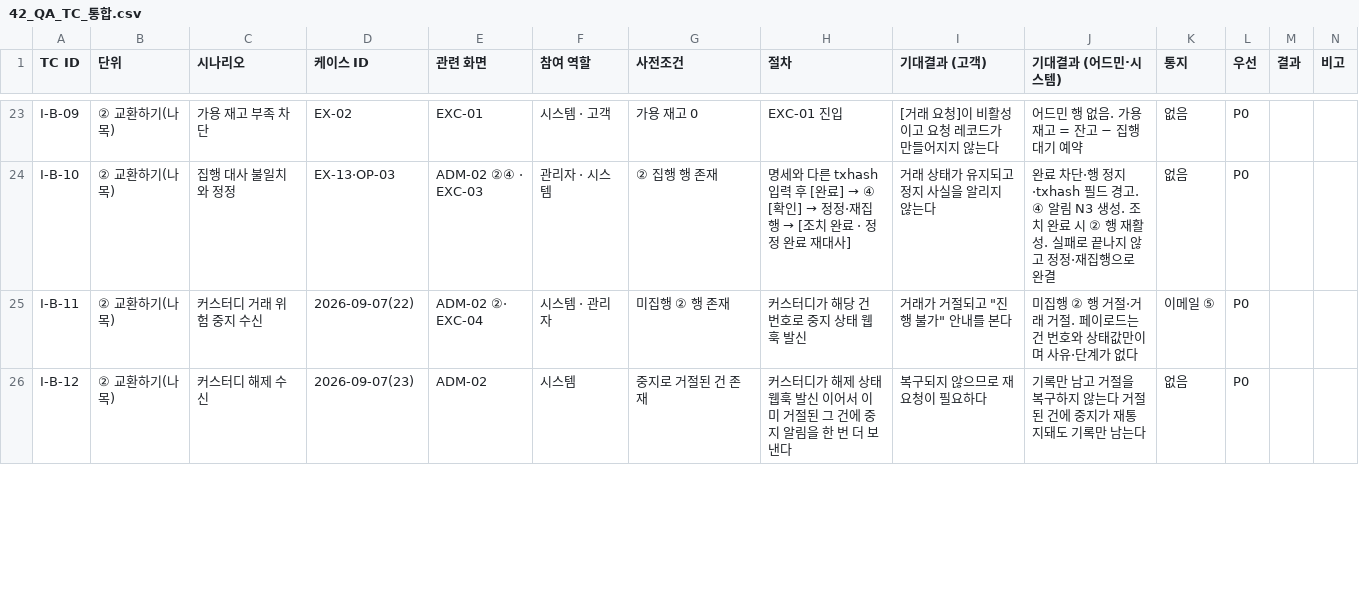
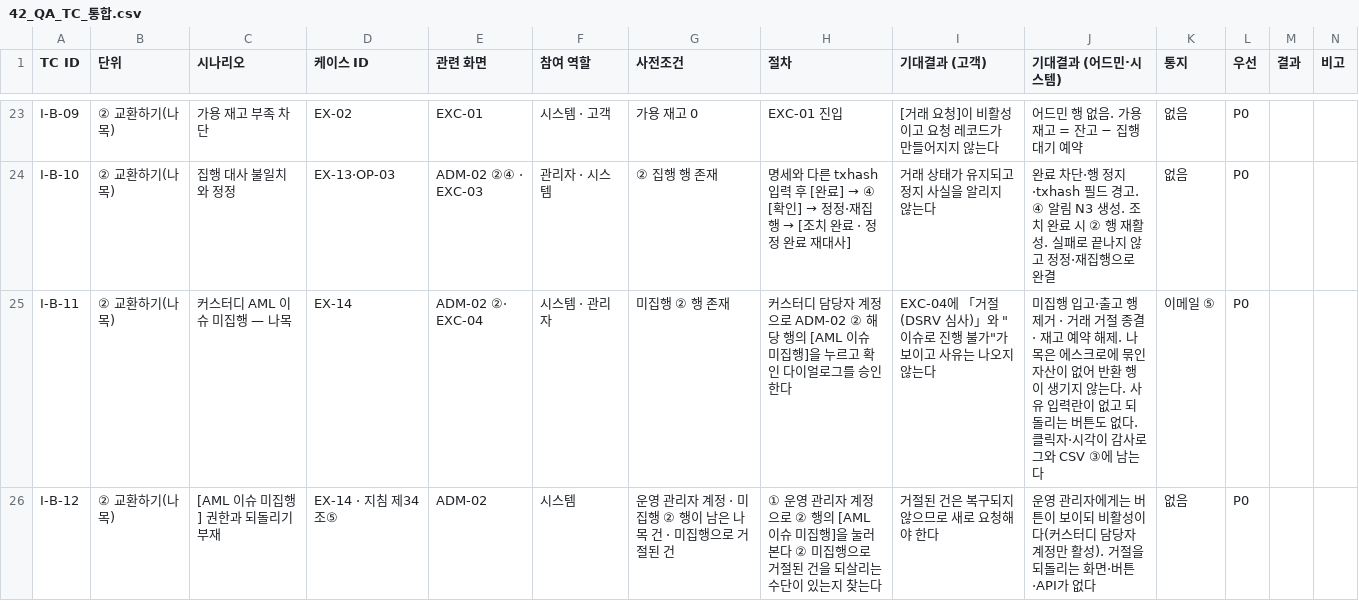
Before and after one commit to dsrvlabs/dsrv-desk, a CSV file: drafts/42_QA_TC_통합.csv, drawn as a sheet; only a part is shown, gaps mark what is left out; the diff covers the shown part only.

```diff
--- a/drafts/42_QA_TC_통합.csv
+++ b/drafts/42_QA_TC_통합.csv
@@ -24,3 +24,3 @@ I-B-09,② 교환하기(나목),가용 재고 부족 차단,EX-02,EXC-01,시스
 I-B-10,② 교환하기(나목),집행 대사 불일치와 정정,EX-13·OP-03,ADM-02 ②④ · EXC-03,관리자 · 시스템,② 집행 행 존재,명세와 다른 txhash 입력 후 [완료] → ④ [확인] → 정정·재집행 → [조치 완료 · 정정 완료 재대사],거래 상태가 유지되고 정지 사실을 알리지 않는다,완료 차단·행 정지·txhash 필드 경고. ④ 알림 N3 생성. 조치 완료 시 ② 행 재활성. 실패로 끝나지 않고 정정·재집행으로 완결,없음,P0,,
-I-B-11,② 교환하기(나목),커스터디 거래 위험 중지 수신,2026-09-07(22),ADM-02 ②· EXC-04,시스템 · 관리자,미집행 ② 행 존재,커스터디가 해당 건 번호로 중지 상태 웹훅 발신,"거래가 거절되고 ""진행 불가"" 안내를 본다",미집행 ② 행 거절·거래 거절. 페이로드는 건 번호와 상태값만이며 사유·단계가 없다,이메일 ⑤,P0,,
-I-B-12,② 교환하기(나목),커스터디 해제 수신,2026-09-07(23),ADM-02,시스템,중지로 거절된 건 존재,커스터디가 해제 상태 웹훅 발신 이어서 이미 거절된 그 건에 중지 알림을 한 번 더 보낸다,복구되지 않으므로 재요청이 필요하다,기록만 남고 거절을 복구하지 않는다 거절된 건에 중지가 재통지돼도 기록만 남는다,없음,P0,,
+I-B-11,② 교환하기(나목),커스터디 AML 이슈 미집행 — 나목,EX-14,ADM-02 ②· EXC-04,시스템 · 관리자,미집행 ② 행 존재,커스터디 담당자 계정으로 ADM-02 ② 해당 행의 [AML 이슈 미집행]을 누르고 확인 다이얼로그를 승인한다,"EXC-04에 「거절 (DSRV 심사)」와 ""이슈로 진행 불가""가 보이고 사유는 나오지 않는다",미집행 입고·출고 행 제거 · 거래 거절 종결 · 재고 예약 해제. 나목은 에스크로에 묶인 자산이 없어 반환 행이 생기지 않는다. 사유 입력란이 없고 되돌리는 버튼도 없다. 클릭자·시각이 감사로그와 CSV ③에 남는다,이메일 ⑤,P0,,
+I-B-12,② 교환하기(나목),[AML 이슈 미집행] 권한과 되돌리기 부재,EX-14 · 지침 제34조⑤,ADM-02,시스템,운영 관리자 계정 · 미집행 ② 행이 남은 나목 건 · 미집행으로 거절된 건,① 운영 관리자 계정으로 ② 행의 [AML 이슈 미집행]을 눌러 본다 ② 미집행으로 거절된 건을 되살리는 수단이 있는지 찾는다,거절된 건은 복구되지 않으므로 새로 요청해야 한다,운영 관리자에게는 버튼이 보이되 비활성이다(커스터디 담당자 계정만 활성). 거절을 되돌리는 화면·버튼·API가 없다,없음,P0,,
```
Also changed, not shown: 13 edited cells elsewhere in this file, drafts/42_QA_실행시트.csv, drafts/42_QA_커버리지.csv, 10 other files.
